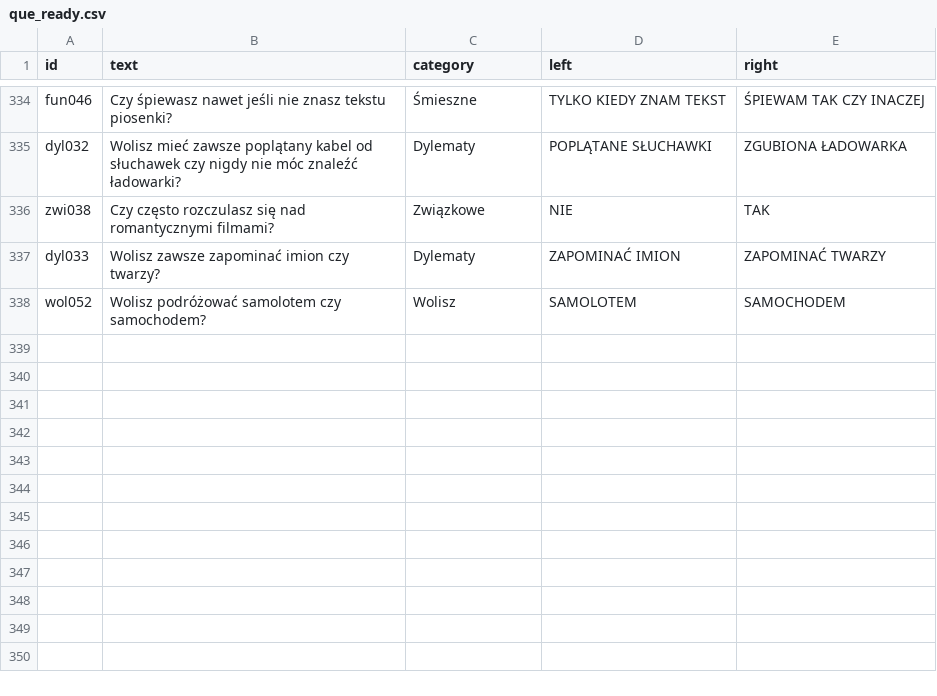
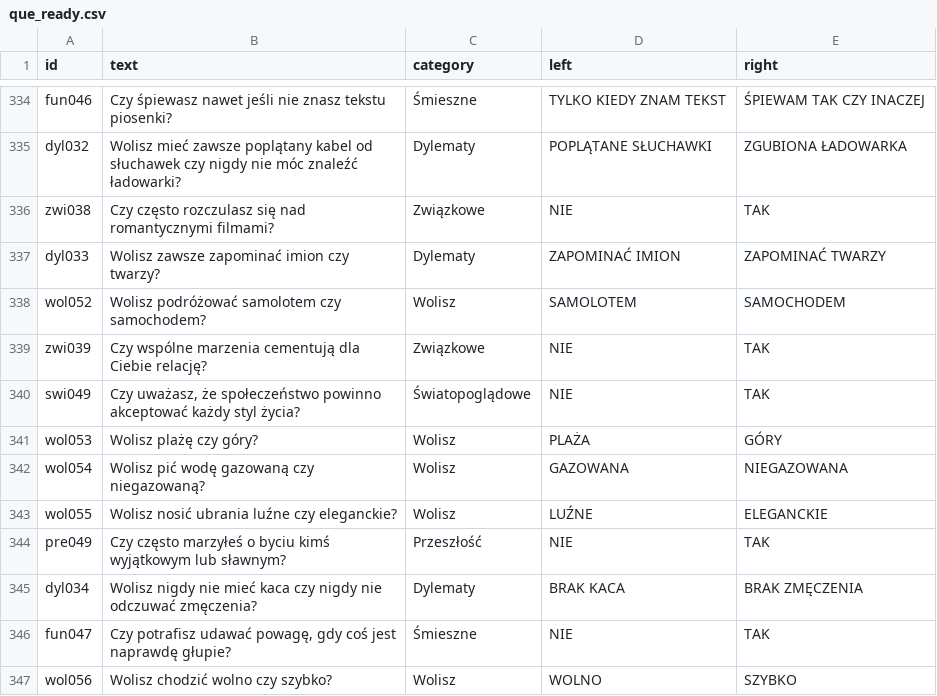
Before and after one commit to DawidS25/walidacja_pytan, a CSV file: que_ready.csv, drawn as a sheet; only a part is shown, gaps mark what is left out.

Commit message:
Aktualizacja pytań przez Streamlit

```diff
--- a/que_ready.csv
+++ b/que_ready.csv
@@ -338 +338,10 @@ dyl033;Wolisz zawsze zapominać imion czy twarzy?;Dylematy;ZAPOMINAĆ IMION;ZAPO
 wol052;Wolisz podróżować samolotem czy samochodem?;Wolisz;SAMOLOTEM;SAMOCHODEM
+zwi039;Czy wspólne marzenia cementują dla Ciebie relację?;Związkowe;NIE;TAK
+swi049;Czy uważasz, że społeczeństwo powinno akceptować każdy styl życia?;Światopoglądowe;NIE;TAK
+wol053;Wolisz plażę czy góry?;Wolisz;PLAŻA;GÓRY
+wol054;Wolisz pić wodę gazowaną czy niegazowaną?;Wolisz;GAZOWANA;NIEGAZOWANA
+wol055;Wolisz nosić ubrania luźne czy eleganckie?;Wolisz;LUŹNE;ELEGANCKIE
+pre049;Czy często marzyłeś o byciu kimś wyjątkowym lub sławnym?;Przeszłość;NIE;TAK
+dyl034;Wolisz nigdy nie mieć kaca czy nigdy nie odczuwać zmęczenia?;Dylematy;BRAK KACA;BRAK ZMĘCZENIA
+fun047;Czy potrafisz udawać powagę, gdy coś jest naprawdę głupie?;Śmieszne;NIE;TAK
+wol056;Wolisz chodzić wolno czy szybko?;Wolisz;WOLNO;SZYBKO
```
